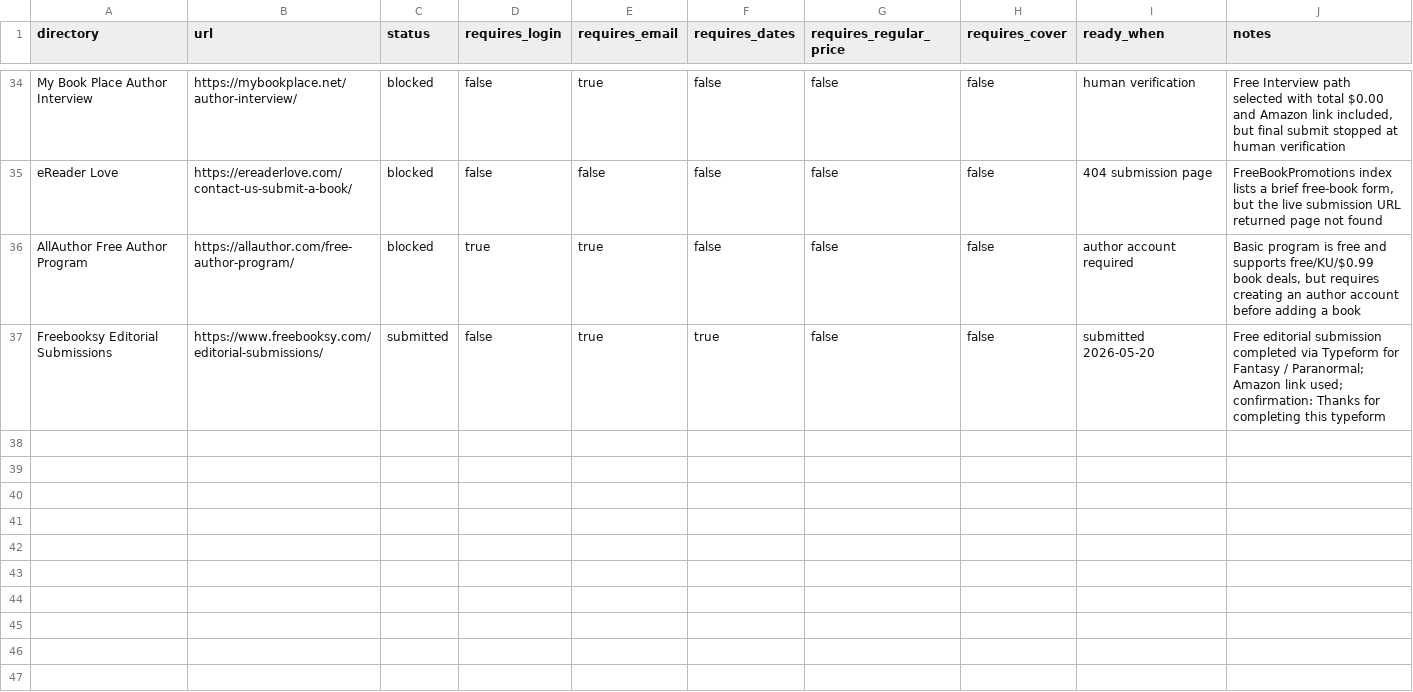
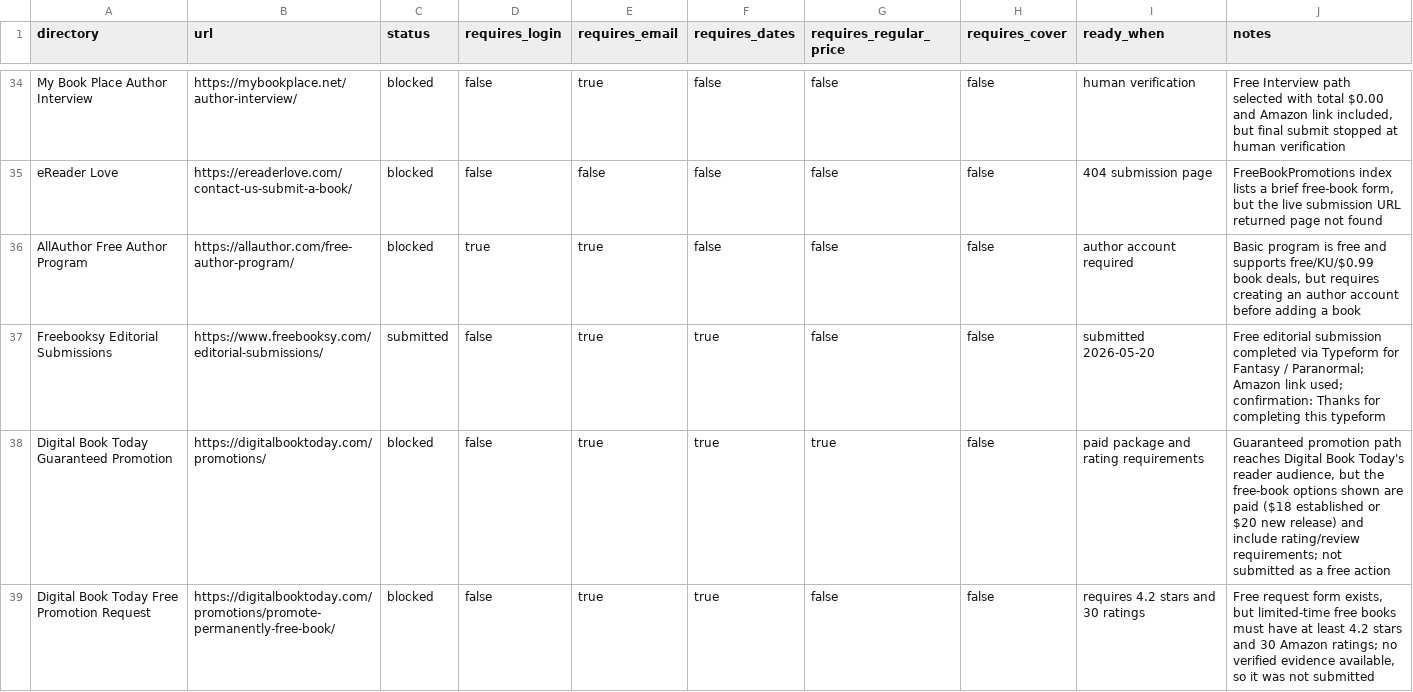
Before and after one commit to arisnachy/la-novena-raiz-gratis, a CSV file: external-submissions.csv, drawn as a sheet; only a part is shown, gaps mark what is left out.

Commit message:
Add Digital Book Today blocker evidence

```diff
--- a/external-submissions.csv
+++ b/external-submissions.csv
@@ -37 +37,3 @@ AllAuthor Free Author Program,https://allauthor.com/free-author-program/,blocked
 Freebooksy Editorial Submissions,https://www.freebooksy.com/editorial-submissions/,submitted,false,true,true,false,false,"submitted 2026-05-20","Free editorial submission completed via Typeform for Fantasy / Paranormal; Amazon link used; confirmation: Thanks for completing this typeform"
+Digital Book Today Guaranteed Promotion,https://digitalbooktoday.com/promotions/,blocked,false,true,true,true,false,"paid package and rating requirements","Guaranteed promotion path reaches Digital Book Today's reader audience, but the free-book options shown are paid ($18 established or $20 new release) and include rating/review requirements; not submitted as a free action"
+Digital Book Today Free Promotion Request,https://digitalbooktoday.com/promotions/promote-permanently-free-book/,blocked,false,true,true,false,false,"requires 4.2 stars and 30 ratings","Free request form exists, but limited-time free books must have at least 4.2 stars and 30 Amazon ratings; no verified evidence available, so it was not submitted"
```
Also changed, not shown: 2 other files.
